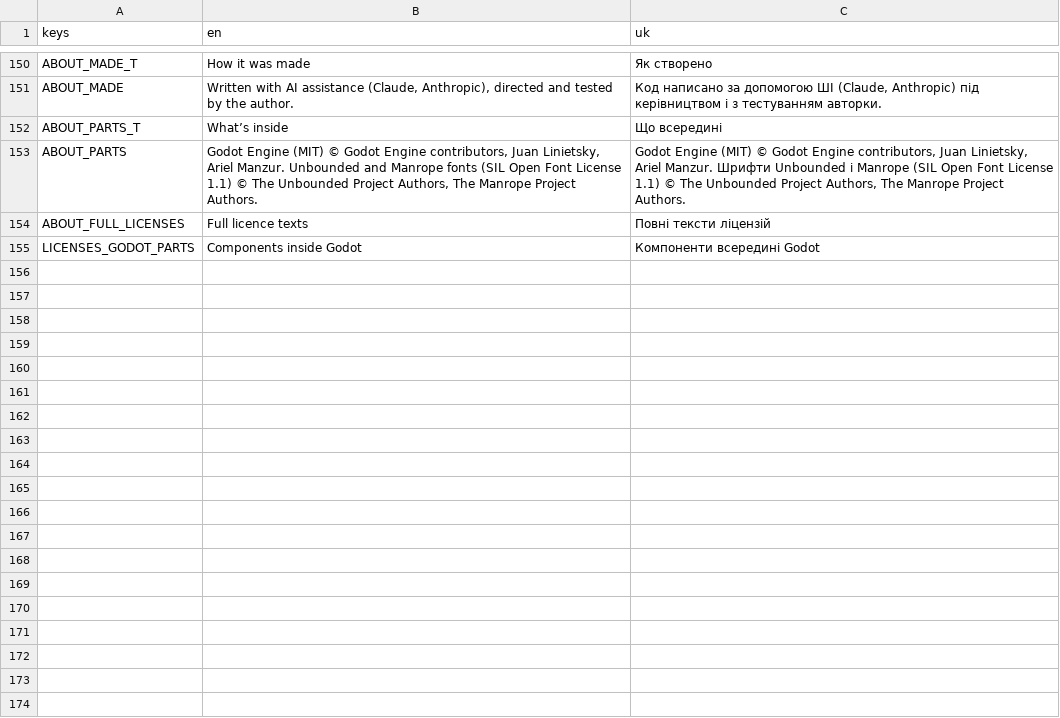
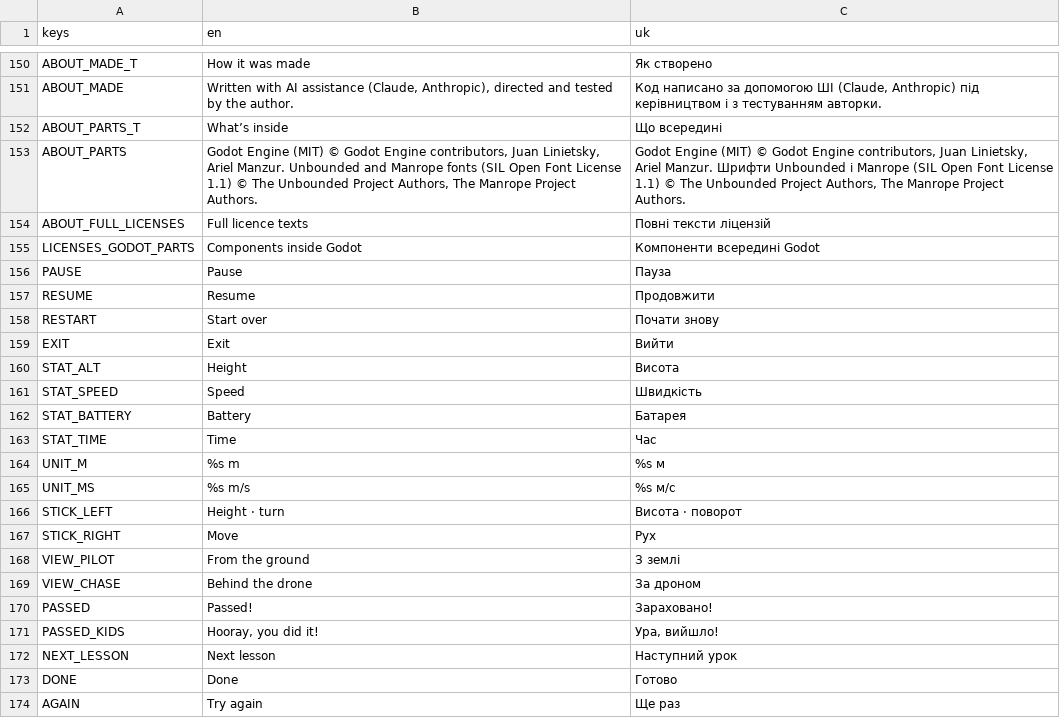
Before and after one commit to marybezuhla/shyriai, a CSV file: app/i18n/strings.csv, drawn as a sheet; only a part is shown, gaps mark what is left out; the diff covers the shown part only.

```diff
--- a/app/i18n/strings.csv
+++ b/app/i18n/strings.csv
@@ -155 +155,20 @@ ABOUT_FULL_LICENSES,Full licence texts,Повні тексти ліцензій
 LICENSES_GODOT_PARTS,Components inside Godot,Компоненти всередині Godot
+PAUSE,Pause,Пауза
+RESUME,Resume,Продовжити
+RESTART,Start over,Почати знову
+EXIT,Exit,Вийти
+STAT_ALT,Height,Висота
+STAT_SPEED,Speed,Швидкість
+STAT_BATTERY,Battery,Батарея
+STAT_TIME,Time,Час
+UNIT_M,%s m,%s м
+UNIT_MS,%s m/s,%s м/с
+STICK_LEFT,Height · turn,Висота · поворот
+STICK_RIGHT,Move,Рух
+VIEW_PILOT,From the ground,З землі
+VIEW_CHASE,Behind the drone,За дроном
+PASSED,Passed!,Зараховано!
+PASSED_KIDS,"Hooray, you did it!","Ура, вийшло!"
+NEXT_LESSON,Next lesson,Наступний урок
+DONE,Done,Готово
+AGAIN,Try again,Ще раз
```
Also changed, not shown: 31 added rows and 4 edited cells elsewhere in this file, 44 other files.
